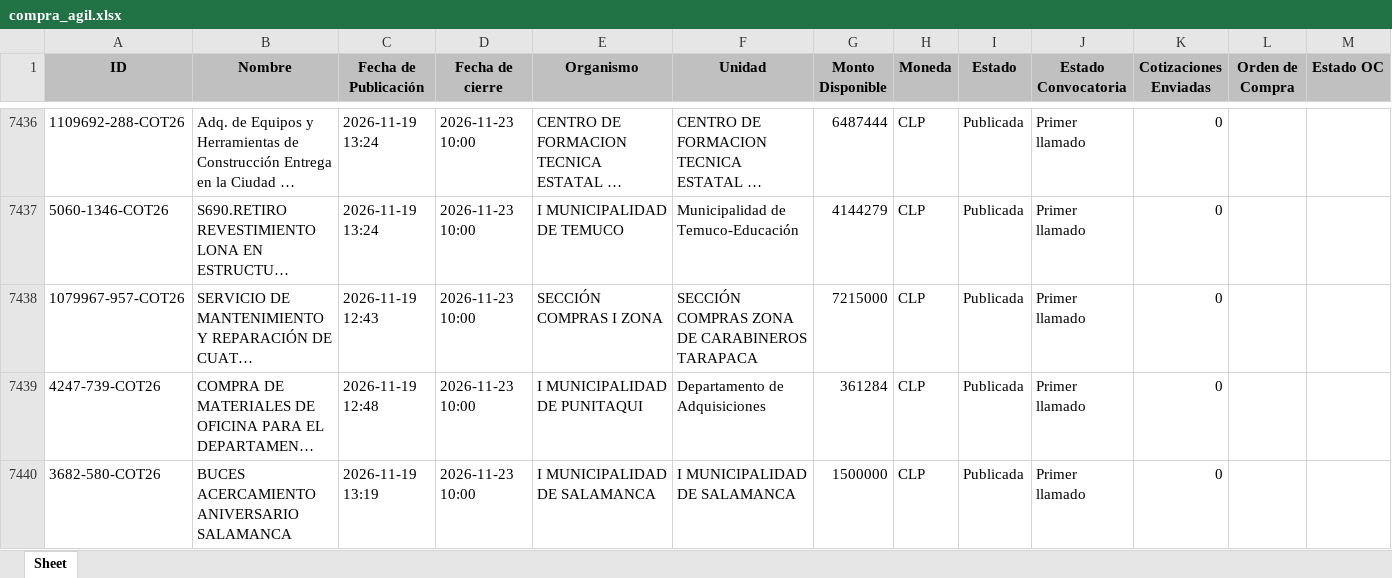
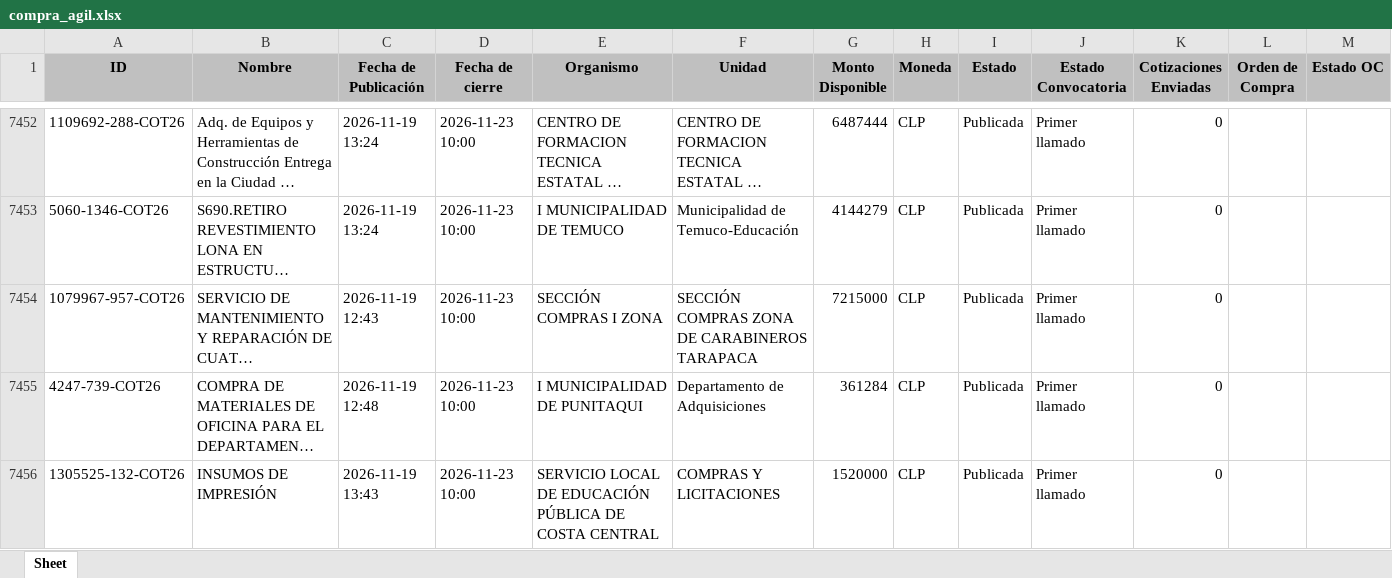
Before and after one commit to solucionesjyyX/mercado-publico-XYZ, an Excel workbook: compra_agil.xlsx, sheet Sheet, drawn as a sheet; only a part is shown, gaps mark what is left out; the shorter side is filled out with more unchanged rows; long unchanged cells end in …; values as stored, in another font and other column widths than the file's, no borders; the diff covers the shown part only; the diff names each change by its address in the sheet, - before the commit and + after, or states it on an @@ line.

```diff
--- a/compra_agil.xlsx (sheet Sheet)
+++ b/compra_agil.xlsx (sheet Sheet)
+row 7456: 1305525-132-COT26 | INSUMOS DE IMPRESIÓN | 2026-11-19 13:43 | 2026-11-23 10:00 | SERVICIO LOCAL DE EDUCACIÓN PÚBLICA DE COSTA CENTRAL | COMPRAS Y LICITACIONES | 1520000 | CLP | Publicada | Primer llamado | 0
```
Also changed, not shown: 27 added rows, 7 removed rows and 18 moved rows elsewhere in this sheet.
